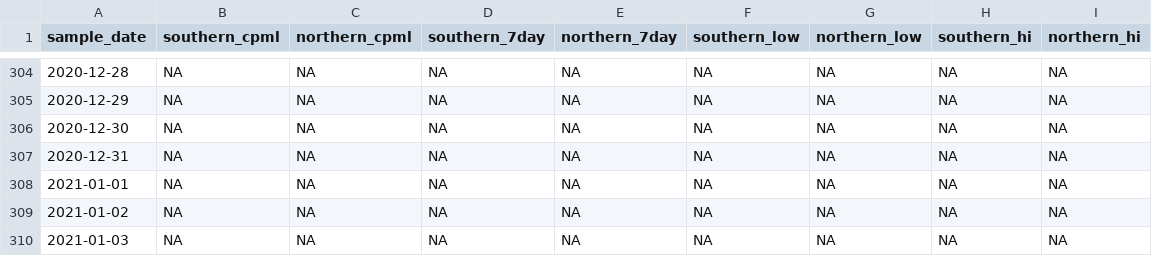
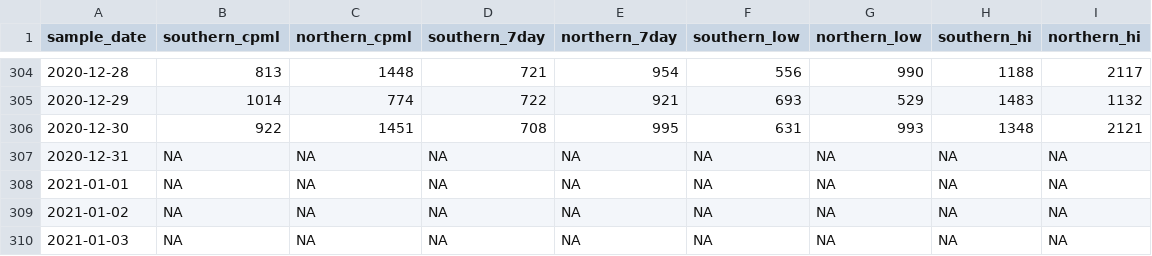
Before and after one commit to nibrivia/mwra-data, a CSV file: mwra-data.csv, drawn as a sheet; only a part is shown, gaps mark what is left out; the diff covers the shown part only.

```diff
--- a/mwra-data.csv
+++ b/mwra-data.csv
@@ -304,4 +304,4 @@ sample_date,southern_cpml,northern_cpml,southern_7day,northern_7day,southern_low
-2020-12-28,NA,NA,NA,NA,NA,NA,NA,NA
-2020-12-29,NA,NA,NA,NA,NA,NA,NA,NA
-2020-12-30,NA,NA,NA,NA,NA,NA,NA,NA
+2020-12-28,813,1448,721,954,556,990,1188,2117
+2020-12-29,1014,774,722,921,693,529,1483,1132
+2020-12-30,922,1451,708,995,631,993,1348,2121
 2020-12-31,NA,NA,NA,NA,NA,NA,NA,NA
```
Also changed, not shown: 32 edited cells elsewhere in this file, 1 other file.
